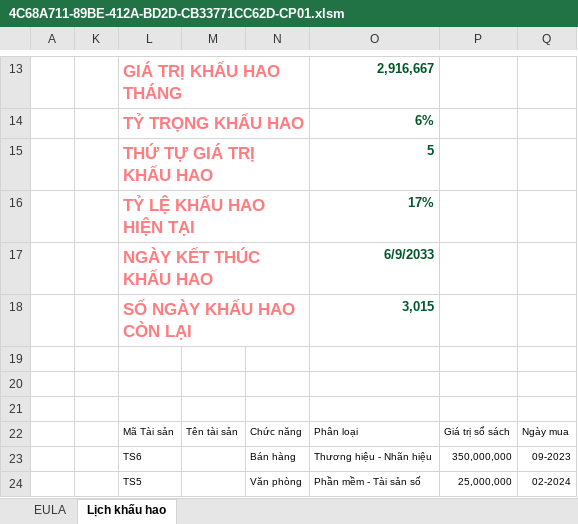
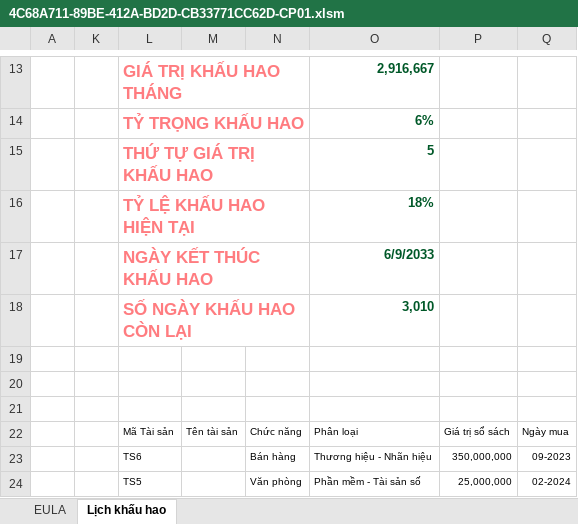
Before and after one commit to leanh2410/Backups, an Excel workbook: 4C68A711-89BE-412A-BD2D-CB33771CC62D-CP01.xlsm, sheet Lịch khấu hao, drawn as a sheet; only a part is shown, gaps mark what is left out; values as stored, in another font and other column widths than the file's, no borders; charts and pictures and conditional formats and table styles not drawn; the diff names each change by its address in the sheet, - before the commit and + after, or states it on an @@ line.

Commit message:
Backup: 4C68A711-89BE-412A-BD2D-CB33771CC62D-CP01.xlsm

```diff
--- a/4C68A711-89BE-412A-BD2D-CB33771CC62D-CP01.xlsm (sheet Lịch khấu hao)
+++ b/4C68A711-89BE-412A-BD2D-CB33771CC62D-CP01.xlsm (sheet Lịch khấu hao)
-O16: 17%
+O16: 18%
-O18: 3,015
+O18: 3,010
```
Also changed, not shown: hidden cells.
